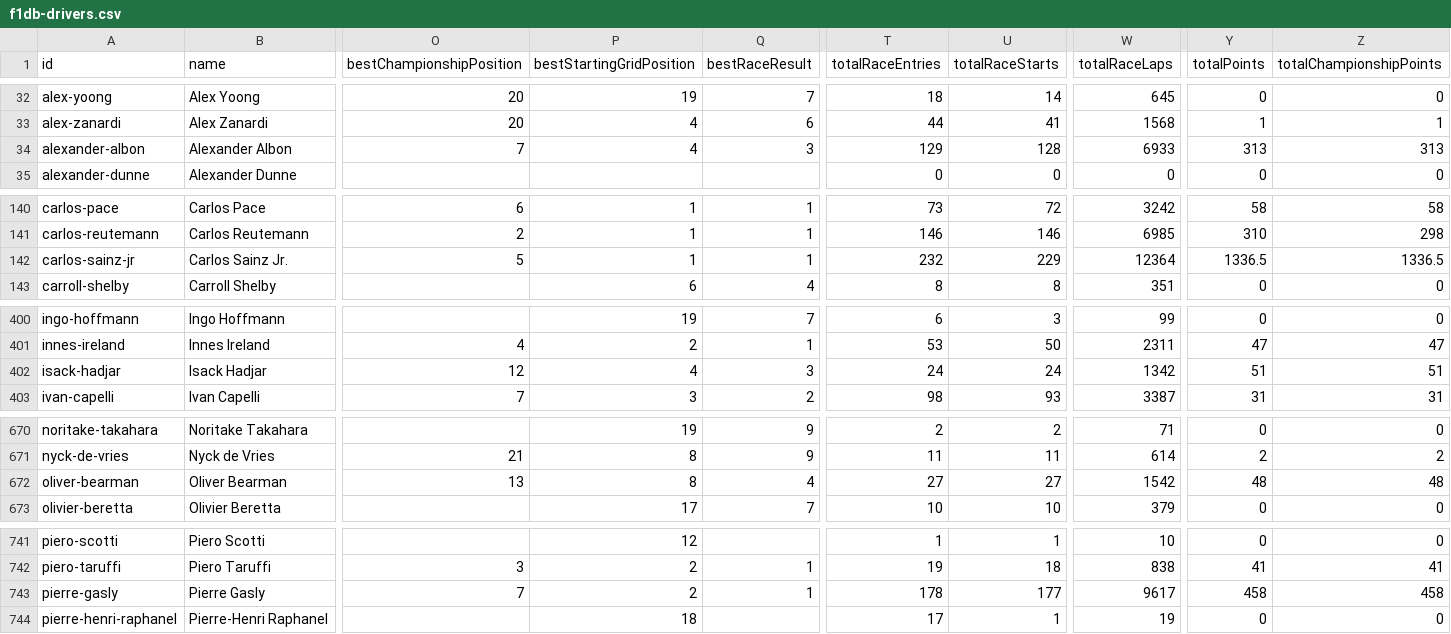
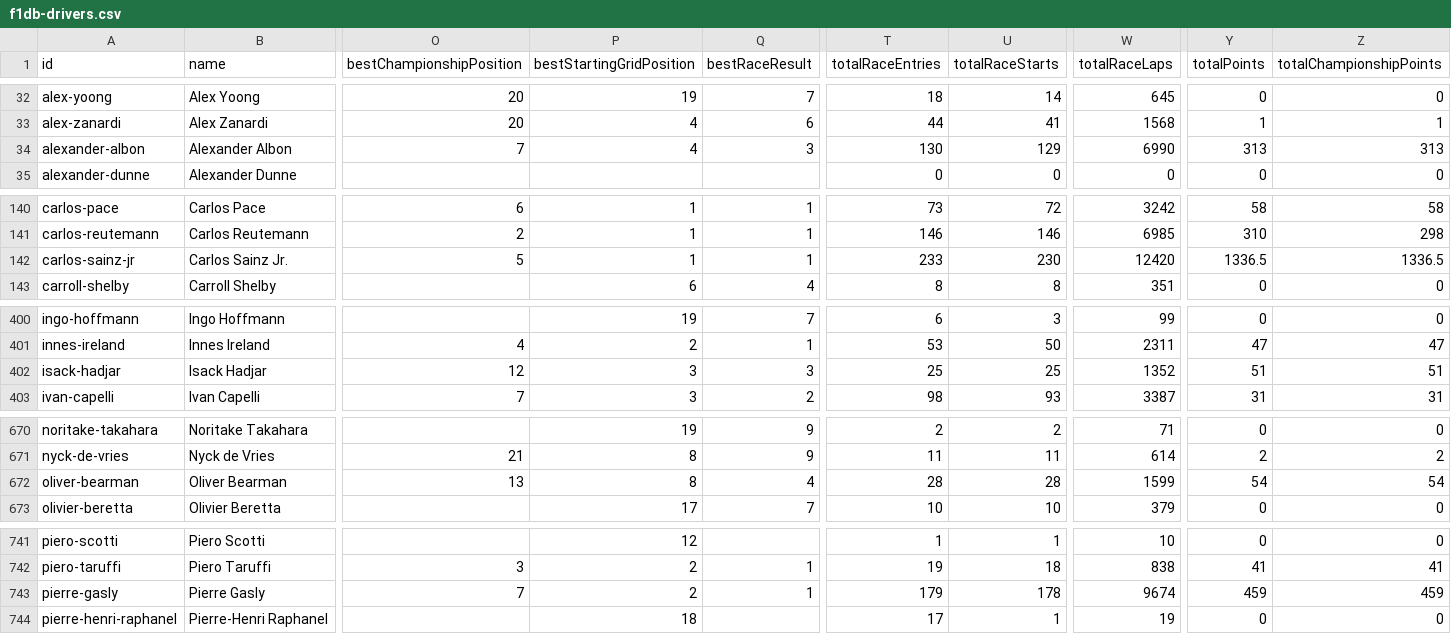
Before and after one commit to BoBeauf/formula_one, a CSV file: f1db-csv/f1db-drivers.csv, drawn as a sheet; only a part is shown, gaps mark what is left out; the diff covers the shown part only; the diff names each change by its address in the sheet, - before the commit and + after, or states it on an @@ line.

```diff
--- a/f1db-csv/f1db-drivers.csv
+++ b/f1db-csv/f1db-drivers.csv
-T34 (totalRaceEntries): 129
+T34 (totalRaceEntries): 130
-U34 (totalRaceStarts): 128
+U34 (totalRaceStarts): 129
-W34 (totalRaceLaps): 6933
+W34 (totalRaceLaps): 6990
-T142 (totalRaceEntries): 232
+T142 (totalRaceEntries): 233
-U142 (totalRaceStarts): 229
+U142 (totalRaceStarts): 230
-W142 (totalRaceLaps): 12364
+W142 (totalRaceLaps): 12420
-P402 (bestStartingGridPosition): 4
+P402 (bestStartingGridPosition): 3
-T402 (totalRaceEntries): 24
+T402 (totalRaceEntries): 25
-U402 (totalRaceStarts): 24
+U402 (totalRaceStarts): 25
-W402 (totalRaceLaps): 1342
+W402 (totalRaceLaps): 1352
-T672 (totalRaceEntries): 27
+T672 (totalRaceEntries): 28
-U672 (totalRaceStarts): 27
+U672 (totalRaceStarts): 28
-W672 (totalRaceLaps): 1542
+W672 (totalRaceLaps): 1599
-Y672 (totalPoints): 48
+Y672 (totalPoints): 54
-Z672 (totalChampionshipPoints): 48
+Z672 (totalChampionshipPoints): 54
-T743 (totalRaceEntries): 178
+T743 (totalRaceEntries): 179
-U743 (totalRaceStarts): 177
+U743 (totalRaceStarts): 178
-W743 (totalRaceLaps): 9617
+W743 (totalRaceLaps): 9674
-Y743 (totalPoints): 458
+Y743 (totalPoints): 459
-Z743 (totalChampionshipPoints): 458
+Z743 (totalChampionshipPoints): 459
```
Also changed, not shown: 72 edited cells elsewhere in this file, f1db-csv/f1db-circuits.csv, 1 other file.
